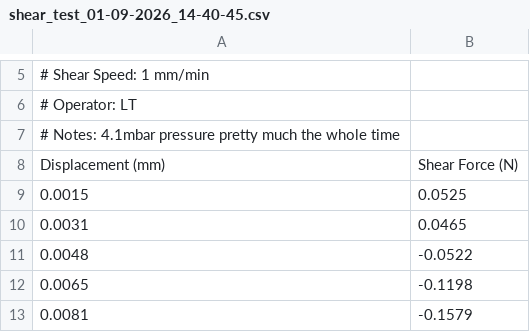
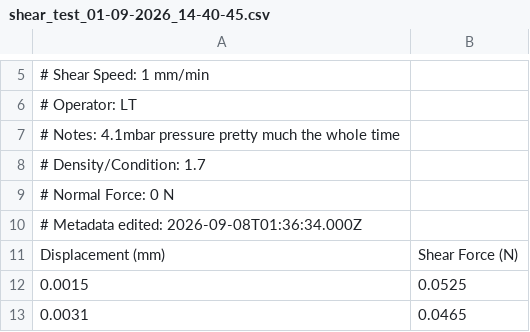
Before and after one commit to Luketan2/FYP, a CSV file: testing code/Data/campaigns/012_1.7gcm_vac/0N/shear_test_01-09-2026_14-40-45.csv, drawn as a sheet; only a part is shown, gaps mark what is left out; the shorter side is filled out with more unchanged rows.

```diff
--- a/testing code/Data/campaigns/012_1.7gcm_vac/0N/shear_test_01-09-2026_14-40-45.csv
+++ b/testing code/Data/campaigns/012_1.7gcm_vac/0N/shear_test_01-09-2026_14-40-45.csv
@@ -7,2 +7,5 @@
 # Notes: 4.1mbar pressure pretty much the whole time
+# Density/Condition: 1.7
+# Normal Force: 0 N
+# Metadata edited: 2026-09-08T01:36:34.000Z
 Displacement (mm),Shear Force (N)
```
Also changed, not shown: testing code/Data/campaigns/012_1.7gcm_vac/0.5N/shear_test_03-09-2026_13-26-41.csv, testing code/Data/campaigns/012_1.7gcm_vac/0N/shear_test_03-09-2026_11-49-35.csv, 24 other files.
